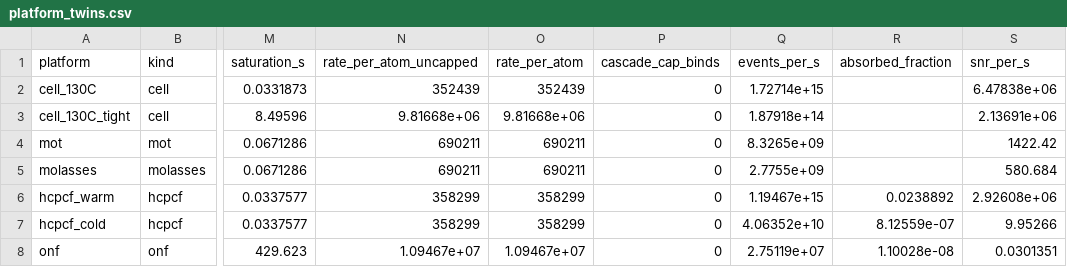
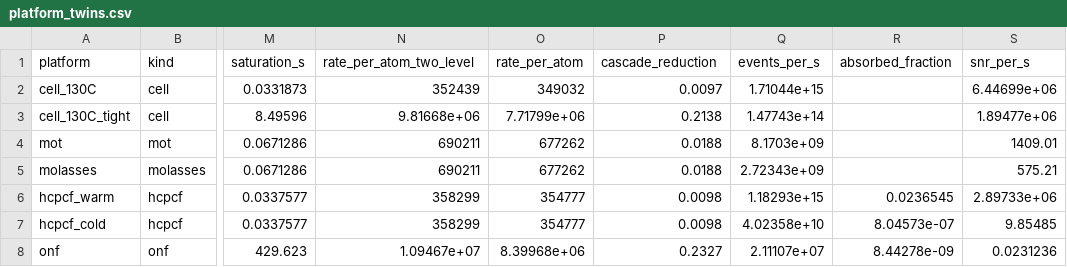
Before and after one commit to MichelangeloDondi/Rb-5S-6S-analysis, a CSV file: results/platform_twins.csv, drawn as a sheet; only a part is shown, gaps mark what is left out; the diff names each change by its address in the sheet, - before the commit and + after, or states it on an @@ line.

Commit message:
Port the cascade correction from the archive
The cascade renormalises the saturation parameter instead of capping the rate,
so its strong-drive ceiling lies below the two-level one rather than above it
and every rate falls, by one to two per cent at weak drive and by a fifth where
the drive saturates. The guard pins both limits from the lifetimes, so deleting
the term now fails it where the previous form passed.

Ported wholesale from archive 8a0bd5c5.

Reaches: docs/ figures/ rb5s6s/ results/ scripts/ tests/

```diff
--- a/results/platform_twins.csv
+++ b/results/platform_twins.csv
-N1: rate_per_atom_uncapped
+N1: rate_per_atom_two_level
-P1: cascade_cap_binds
+P1: cascade_reduction
-O2 (rate_per_atom): 352439
+O2 (rate_per_atom): 349032
-P2 (cascade_reduction): 0
+P2 (cascade_reduction): 0.0097
-Q2 (events_per_s): 1.72714e+15
+Q2 (events_per_s): 1.71044e+15
-S2 (snr_per_s): 6.47838e+06
+S2 (snr_per_s): 6.44699e+06
-O3 (rate_per_atom): 9.81668e+06
+O3 (rate_per_atom): 7.71799e+06
-P3 (cascade_reduction): 0
+P3 (cascade_reduction): 0.2138
-Q3 (events_per_s): 1.87918e+14
+Q3 (events_per_s): 1.47743e+14
-S3 (snr_per_s): 2.13691e+06
+S3 (snr_per_s): 1.89477e+06
-O4:O5 (rate_per_atom): 690211
+O4:O5 (rate_per_atom): 677262
-P4:P5 (cascade_reduction): 0
+P4:P5 (cascade_reduction): 0.0188
-Q4 (events_per_s): 8.3265e+09
+Q4 (events_per_s): 8.1703e+09
-S4 (snr_per_s): 1422.42
+S4 (snr_per_s): 1409.01
-Q5 (events_per_s): 2.7755e+09
+Q5 (events_per_s): 2.72343e+09
-S5 (snr_per_s): 580.684
+S5 (snr_per_s): 575.21
-O6:O7 (rate_per_atom): 358299
+O6:O7 (rate_per_atom): 354777
-P6:P7 (cascade_reduction): 0
+P6:P7 (cascade_reduction): 0.0098
-Q6 (events_per_s): 1.19467e+15
+Q6 (events_per_s): 1.18293e+15
-R6 (absorbed_fraction): 0.0238892
+R6 (absorbed_fraction): 0.0236545
-S6 (snr_per_s): 2.92608e+06
+S6 (snr_per_s): 2.89733e+06
-Q7 (events_per_s): 4.06352e+10
+Q7 (events_per_s): 4.02358e+10
-R7 (absorbed_fraction): 8.12559e-07
+R7 (absorbed_fraction): 8.04573e-07
-S7 (snr_per_s): 9.95266
+S7 (snr_per_s): 9.85485
-O8 (rate_per_atom): 1.09467e+07
+O8 (rate_per_atom): 8.39968e+06
-P8 (cascade_reduction): 0
+P8 (cascade_reduction): 0.2327
-Q8 (events_per_s): 2.75119e+07
+Q8 (events_per_s): 2.11107e+07
-R8 (absorbed_fraction): 1.10028e-08
+R8 (absorbed_fraction): 8.44278e-09
-S8 (snr_per_s): 0.0301351
+S8 (snr_per_s): 0.0231236
```
Also changed, not shown: 49 other files.
